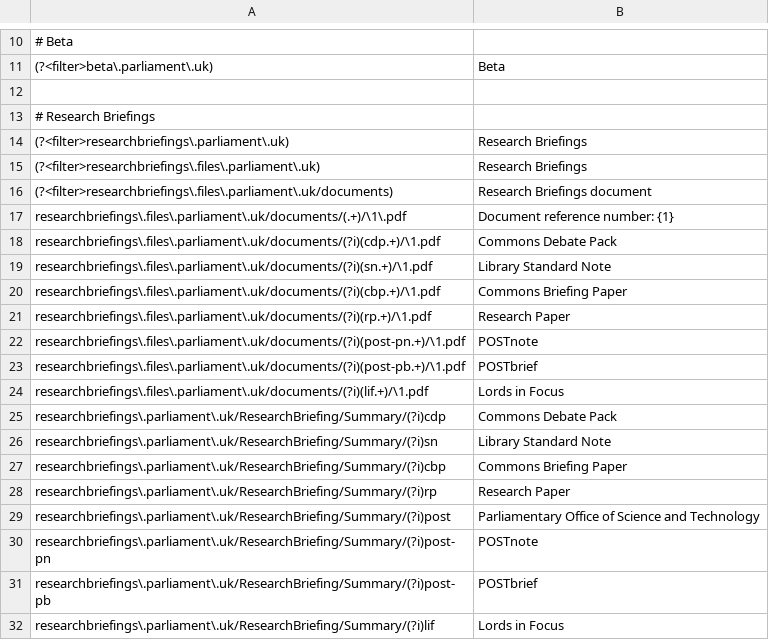
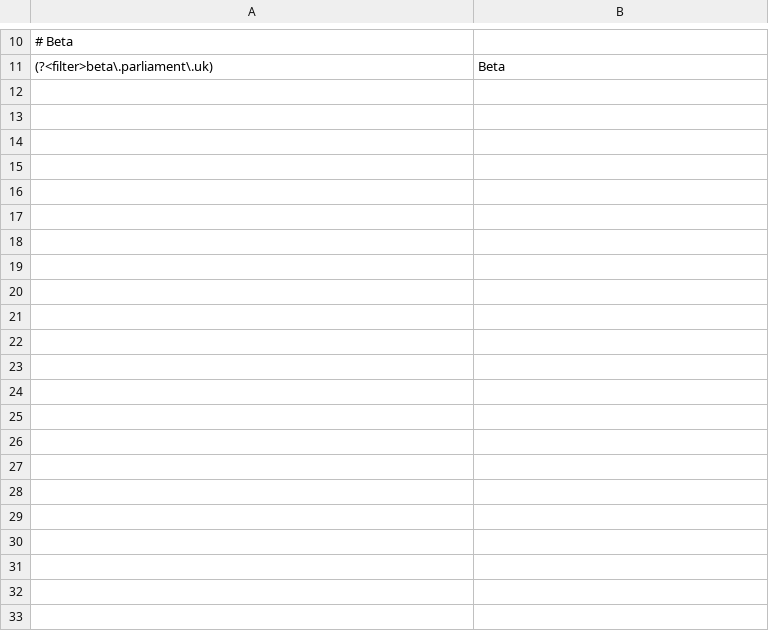
Before and after one commit to ukparliament/Search, a TSV file: Parliament.Search.Api/Rules.tsv, drawn as a sheet; only a part is shown, gaps mark what is left out; the diff names each change by its address in the sheet, - before the commit and + after, or states it on an @@ line.

Commit message:
Removing hints per user research team request

```diff
--- a/Parliament.Search.Api/Rules.tsv
+++ b/Parliament.Search.Api/Rules.tsv
-row 12: (empty)
-row 13: # Research Briefings
-row 14: (?<filter>researchbriefings\.parliament\.uk) | Research Briefings
-row 15: (?<filter>researchbriefings\.files\.parliament\.uk) | Research Briefings
-row 16: (?<filter>researchbriefings\.files\.parliament\.uk/documents) | Research Briefings document
-row 17: researchbriefings\.files\.parliament\.uk/documents/(.+)/\1\.pdf | Document reference number: {1}
-row 18: researchbriefings\.files\.parliament\.uk/documents/(?i)(cdp.+)/\1.pdf | Commons Debate Pack
-row 19: researchbriefings\.files\.parliament\.uk/documents/(?i)(sn.+)/\1.pdf | Library Standard Note
-row 20: researchbriefings\.files\.parliament\.uk/documents/(?i)(cbp.+)/\1.pdf | Commons Briefing Paper
-row 21: researchbriefings\.files\.parliament\.uk/documents/(?i)(rp.+)/\1.pdf | Research Paper
-row 22: researchbriefings\.files\.parliament\.uk/documents/(?i)(post-pn.+)/\1.pdf | POSTnote
-row 23: researchbriefings\.files\.parliament\.uk/documents/(?i)(post-pb.+)/\1.pdf | POSTbrief
-row 24: researchbriefings\.files\.parliament\.uk/documents/(?i)(lif.+)/\1.pdf | Lords in Focus
-row 25: researchbriefings\.parliament\.uk/ResearchBriefing/Summary/(?i)cdp | Commons Debate Pack
-row 26: researchbriefings\.parliament\.uk/ResearchBriefing/Summary/(?i)sn | Library Standard Note
-row 27: researchbriefings\.parliament\.uk/ResearchBriefing/Summary/(?i)cbp | Commons Briefing Paper
-row 28: researchbriefings\.parliament\.uk/ResearchBriefing/Summary/(?i)rp | Research Paper
-row 29: researchbriefings\.parliament\.uk/ResearchBriefing/Summary/(?i)post | Parliamentary Office of Science and Technology
-row 30: researchbriefings\.parliament\.uk/ResearchBriefing/Summary/(?i)post-pn | POSTnote
-row 31: researchbriefings\.parliament\.uk/ResearchBriefing/Summary/(?i)post-pb | POSTbrief
-row 32: researchbriefings\.parliament\.uk/ResearchBriefing/Summary/(?i)lif | Lords in Focus
```
